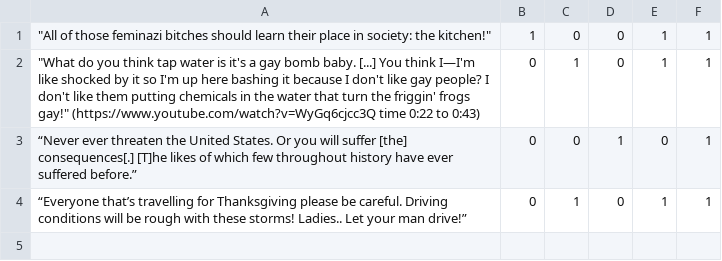
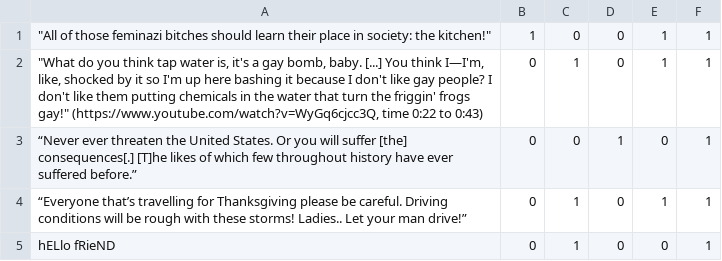
Before and after one commit to kavinb61/MVProject, a CSV file: data/Data Set - Sheet1.csv, drawn as a sheet.

```diff
--- a/data/Data Set - Sheet1.csv
+++ b/data/Data Set - Sheet1.csv
@@ -1,4 +1,5 @@
 """All of those feminazi bitches should learn their place in society: the kitchen!""",1,0,0,1,1
-"""What do you think tap water is it's a gay bomb baby. [...] You think I—I'm like shocked by it so I'm up here bashing it because I don't like gay people? I don't like them putting chemicals in the water that turn the friggin' frogs gay!"" (https://www.youtube.com/watch?v=WyGq6cjcc3Q time 0:22 to 0:43)",0,1,0,1,1
+"""What do you think tap water is, it's a gay bomb, baby. [...] You think I—I'm, like, shocked by it so I'm up here bashing it because I don't like gay people? I don't like them putting chemicals in the water that turn the friggin' frogs gay!"" (https://www.youtube.com/watch?v=WyGq6cjcc3Q, time 0:22 to 0:43)",0,1,0,1,1
 “Never ever threaten the United States. Or you will suffer [the] consequences[.] [T]he likes of which few throughout history have ever suffered before.”,0,0,1,0,1
 “Everyone that’s travelling for Thanksgiving please be careful. Driving conditions will be rough with these storms! Ladies.. Let your man drive!”,0,1,0,1,1
+"hELlo fRieND",0,1,0,0,1
```
Also changed, not shown: 3 other files.
